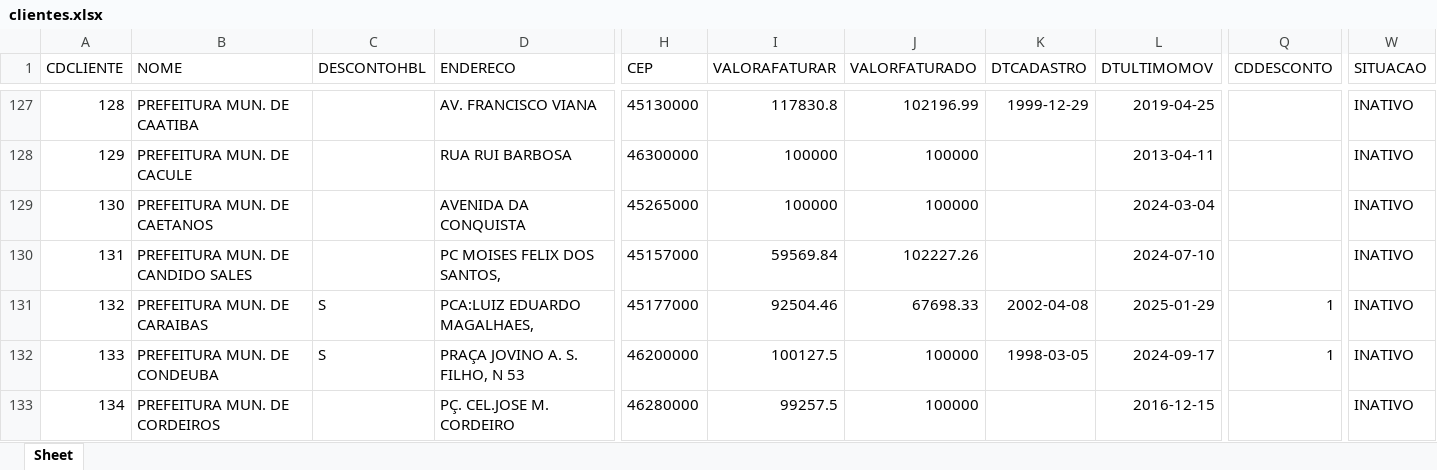
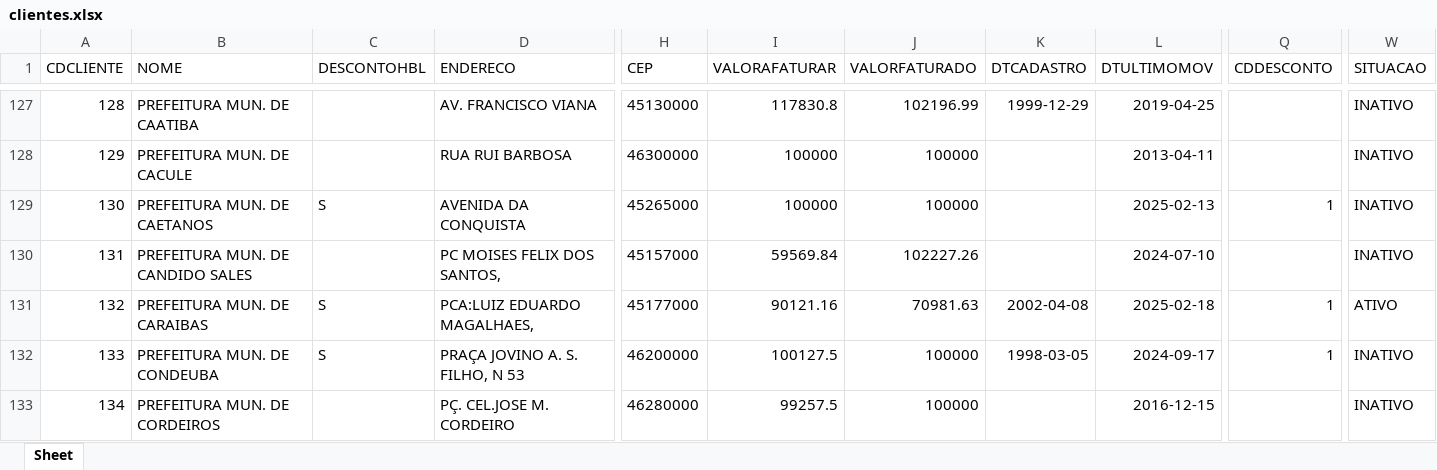
Before and after one commit to TeuSpnl/cadernos, an Excel workbook: clientes.xlsx, sheet Sheet, drawn as a sheet; only a part is shown, gaps mark what is left out; values as stored, in another font and other column widths than the file's, no borders; the diff covers the shown part only; the diff names each change by its address in the sheet, - before the commit and + after, or states it on an @@ line.

```diff
--- a/clientes.xlsx (sheet Sheet)
+++ b/clientes.xlsx (sheet Sheet)
-C129 (DESCONTOHBL): (empty)
+C129 (DESCONTOHBL): S
-L129 (DTULTIMOMOV): 2024-03-04
+L129 (DTULTIMOMOV): 2025-02-13
-Q129 (CDDESCONTO): (empty)
+Q129 (CDDESCONTO): 1
-I131 (VALORAFATURAR): 92504.46
+I131 (VALORAFATURAR): 90121.16
-J131 (VALORFATURADO): 67698.33
+J131 (VALORFATURADO): 70981.63
-L131 (DTULTIMOMOV): 2025-01-29
+L131 (DTULTIMOMOV): 2025-02-18
-W131 (SITUACAO): INATIVO
+W131 (SITUACAO): ATIVO
```
Also changed, not shown: 16 added rows and 565 edited cells elsewhere in this sheet, arquivos/vendas_vendedores.xlsx, 7 other files.
